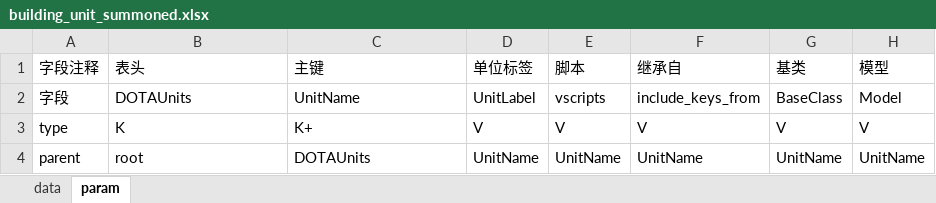
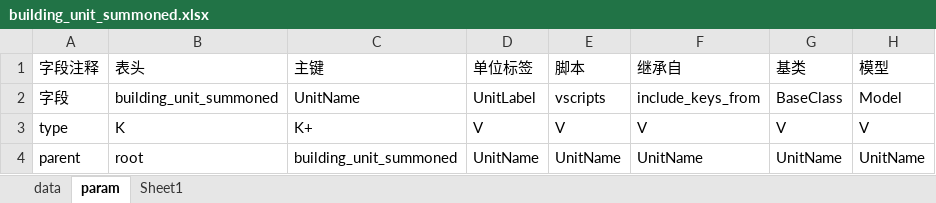
Before and after one commit to cchorseless/xiyou, an Excel workbook: code/excels/building/building_unit_summoned.xlsx, sheet param, drawn as a sheet; only a part is shown; values as stored, in another font and other column widths than the file's, no borders; the diff names each change by its address in the sheet, - before the commit and + after, or states it on an @@ line.

```diff
--- a/code/excels/building/building_unit_summoned.xlsx (sheet param)
+++ b/code/excels/building/building_unit_summoned.xlsx (sheet param)
+sheet tab: Sheet1
-B2 (表头): DOTAUnits
+B2 (表头): building_unit_summoned
-C4 (主键): DOTAUnits
+C4 (主键): building_unit_summoned
```
Also changed, not shown: code/excels/abilities/imba_abilities.xlsx, code/excels/building/building_unit_tower.xlsx, 46 other files.
